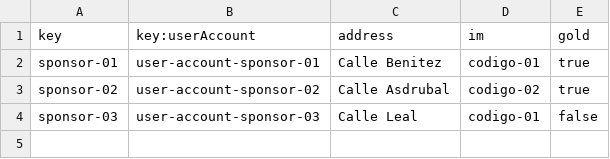
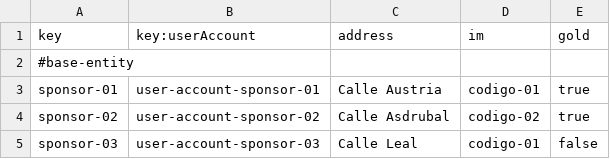
Before and after one commit to NVV3882/Acme-Starters-C, a CSV file: Acme-Starters-C/src/main/resources/WEB-INF/data/sample/batch-01/sponsor.csv, drawn as a sheet.

```diff
--- a/Acme-Starters-C/src/main/resources/WEB-INF/data/sample/batch-01/sponsor.csv
+++ b/Acme-Starters-C/src/main/resources/WEB-INF/data/sample/batch-01/sponsor.csv
@@ -1,3 +1,4 @@
 key,key:userAccount,address,im,gold
-sponsor-01,user-account-sponsor-01,Calle Benitez,codigo-01,true
+#base-entity
+sponsor-01,user-account-sponsor-01,Calle Austria,codigo-01,true
 sponsor-02,user-account-sponsor-02,Calle Asdrubal,codigo-02,true
```
Also changed, not shown: Acme-Starters-C/src/main/resources/WEB-INF/data/sample/batch-01/donation.csv, 9 other files.
